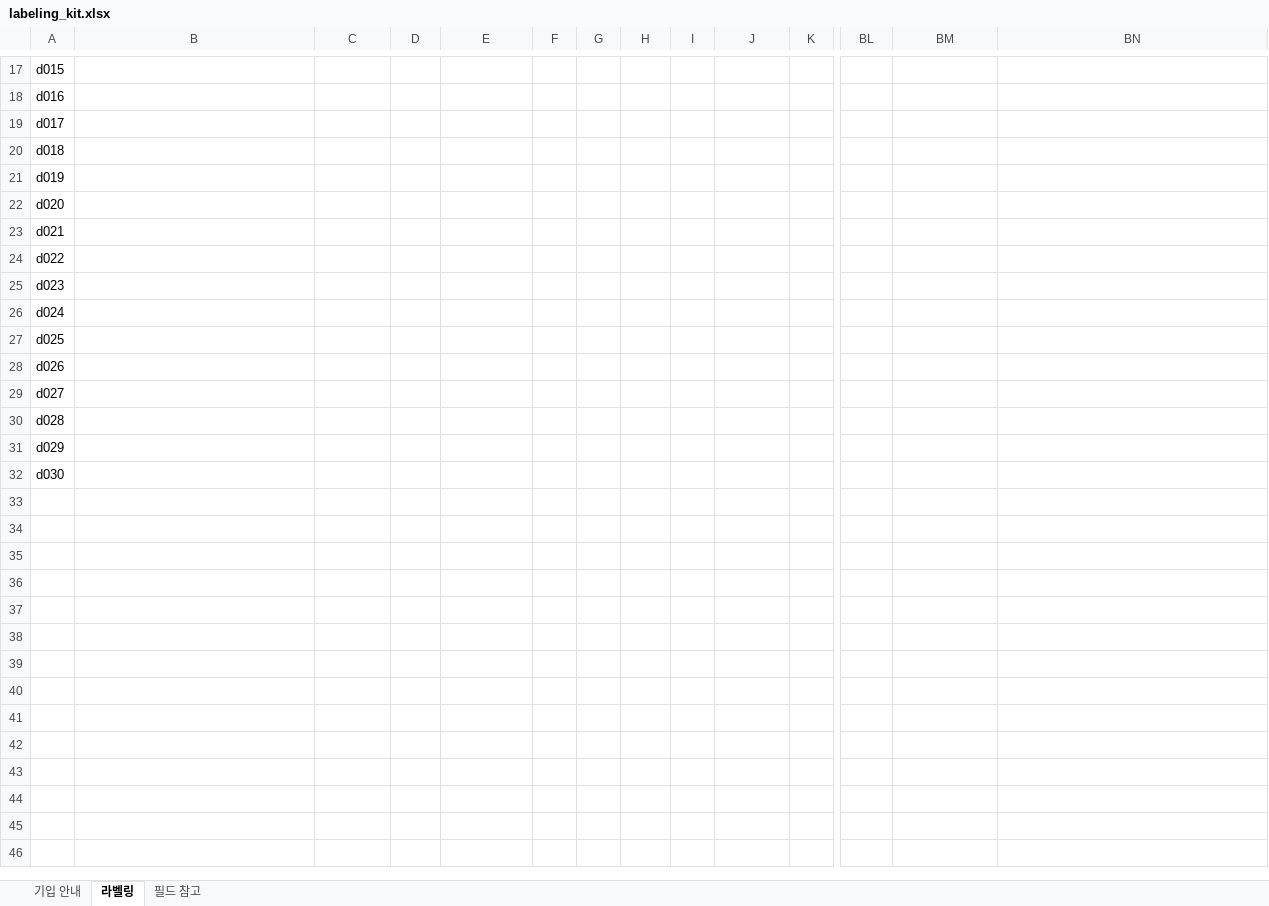
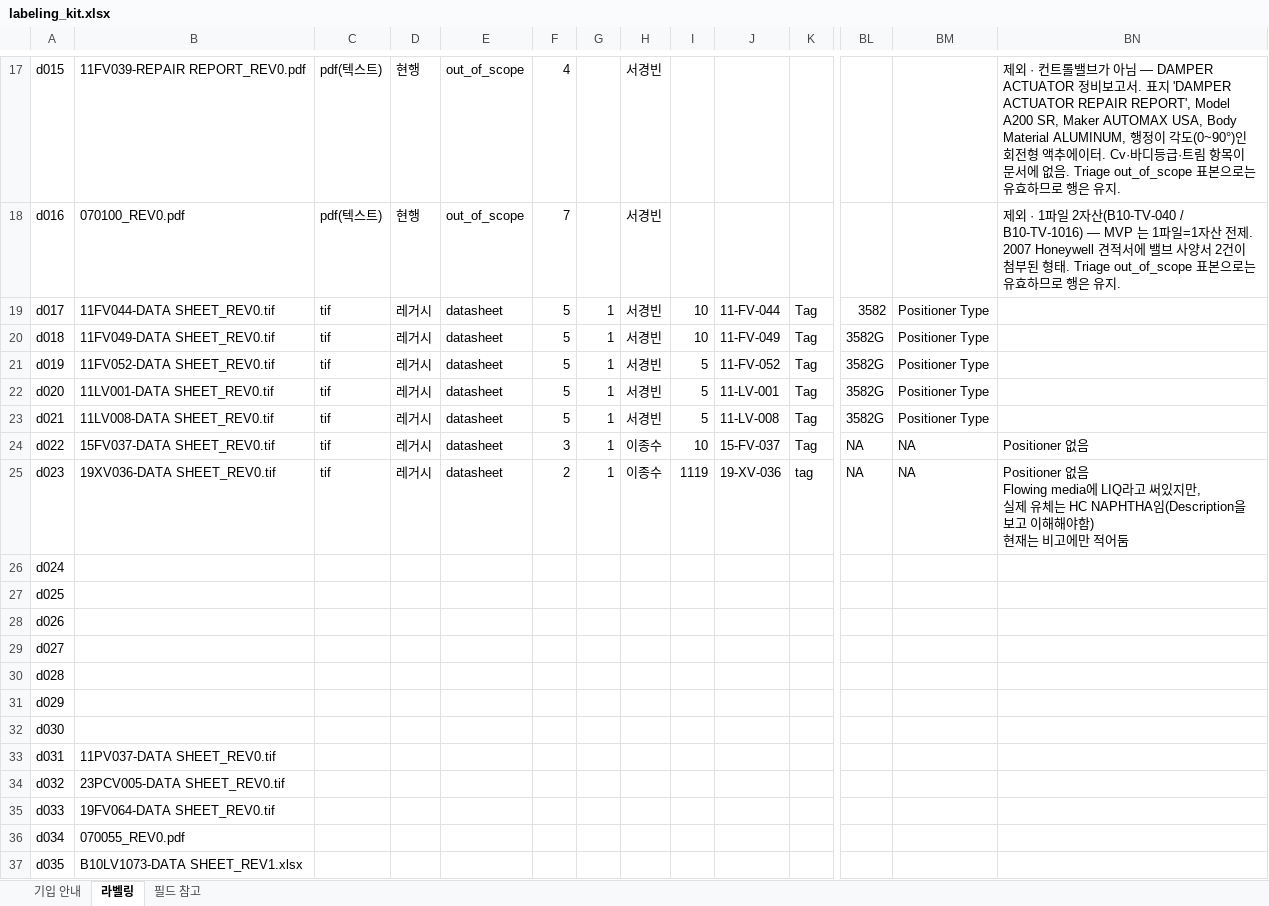
Before and after one commit to Mc-Col/SNU-HD-POC-01, an Excel workbook: readme/labeling_kit.xlsx, sheet 라벨링, drawn as a sheet; only a part is shown, gaps mark what is left out; values as stored, in another font and other column widths than the file's, no cell formats; removed rows and columns are numbered as before the commit, all else as after; rows hold the shown columns only; ↵ is a line break in a cell; the diff covers the shown part only; the diff names each change by its address in the sheet, - before the commit and + after, or states it on an @@ line.

```diff
--- a/readme/labeling_kit.xlsx (sheet 라벨링)
+++ b/readme/labeling_kit.xlsx (sheet 라벨링)
-B17: (empty)
+B17: 11FV039-REPAIR REPORT_REV0.pdf
-C17:C18: (empty)
+C17:C18: pdf(텍스트)
-D17:D18: (empty)
+D17:D18: 현행
-E17:E18: (empty)
+E17:E18: out_of_scope
-F17: (empty)
+F17: 4
-H17:H18: (empty)
+H17:H18: 서경빈
-BN17: (empty)
+BN17: 제외 · 컨트롤밸브가 아님 — DAMPER ACTUATOR 정비보고서. 표지 'DAMPER ACTUATOR REPAIR REPORT', Model A200 SR, Maker AUTOMAX USA, Body Material ALUMINUM, 행정이 각도(0~90°)인 회전형 액추에이터. Cv·바디등급·트림 항목이 문서에 없음. Triage out_of_scope 표본으로는 유효하므로 행은 유지.
-B18: (empty)
+B18: 070100_REV0.pdf
-F18: (empty)
+F18: 7
-BN18: (empty)
+BN18: 제외 · 1파일 2자산(B10-TV-040 / B10-TV-1016) — MVP 는 1파일=1자산 전제. 2007 Honeywell 견적서에 밸브 사양서 2건이 첨부된 형태. Triage out_of_scope 표본으로는 유효하므로 행은 유지.
-row 19: d017
-row 20: d018
-row 21: d019
-row 22: d020
-row 23: d021
-row 24: d022
-row 25: d023
+row 19: d017 | 11FV044-DATA SHEET_REV0.tif | tif | 레거시 | datasheet | 5 | 1 | 서경빈 | 10 | 11-FV-044 | Tag | 3582 | Positioner Type
+row 20: d018 | 11FV049-DATA SHEET_REV0.tif | tif | 레거시 | datasheet | 5 | 1 | 서경빈 | 10 | 11-FV-049 | Tag | 3582G | Positioner Type
+row 21: d019 | 11FV052-DATA SHEET_REV0.tif | tif | 레거시 | datasheet | 5 | 1 | 서경빈 | 5 | 11-FV-052 | Tag | 3582G | Positioner Type
+row 22: d020 | 11LV001-DATA SHEET_REV0.tif | tif | 레거시 | datasheet | 5 | 1 | 서경빈 | 5 | 11-LV-001 | Tag | 3582G | Positioner Type
+row 23: d021 | 11LV008-DATA SHEET_REV0.tif | tif | 레거시 | datasheet | 5 | 1 | 서경빈 | 5 | 11-LV-008 | Tag | 3582G | Positioner Type
+row 24: d022 | 15FV037-DATA SHEET_REV0.tif | tif | 레거시 | datasheet | 3 | 1 | 이종수 | 10 | 15-FV-037 | Tag | NA | NA | Positioner 없음
+row 25: d023 | 19XV036-DATA SHEET_REV0.tif | tif | 레거시 | datasheet | 2 | 1 | 이종수 | 1119 | 19-XV-036 | tag | NA | NA | Positioner 없음 ↵ Flowing media에 LIQ라고 써있지만, ↵ 실제 유체는 HC NAPHTHA임(Description을 보고 이해해야함) ↵ 현재는 비고에만 적어둠
+row 33: d031 | 11PV037-DATA SHEET_REV0.tif
+row 34: d032 | 23PCV005-DATA SHEET_REV0.tif
+row 35: d033 | 19FV064-DATA SHEET_REV0.tif
+row 36: d034 | 070055_REV0.pdf
+row 37: d035 | B10LV1073-DATA SHEET_REV1.xlsx
```
Also changed, not shown: 3 added rows, 3 removed rows and 107 edited cells elsewhere in this sheet, cell formats, 7 other files.
